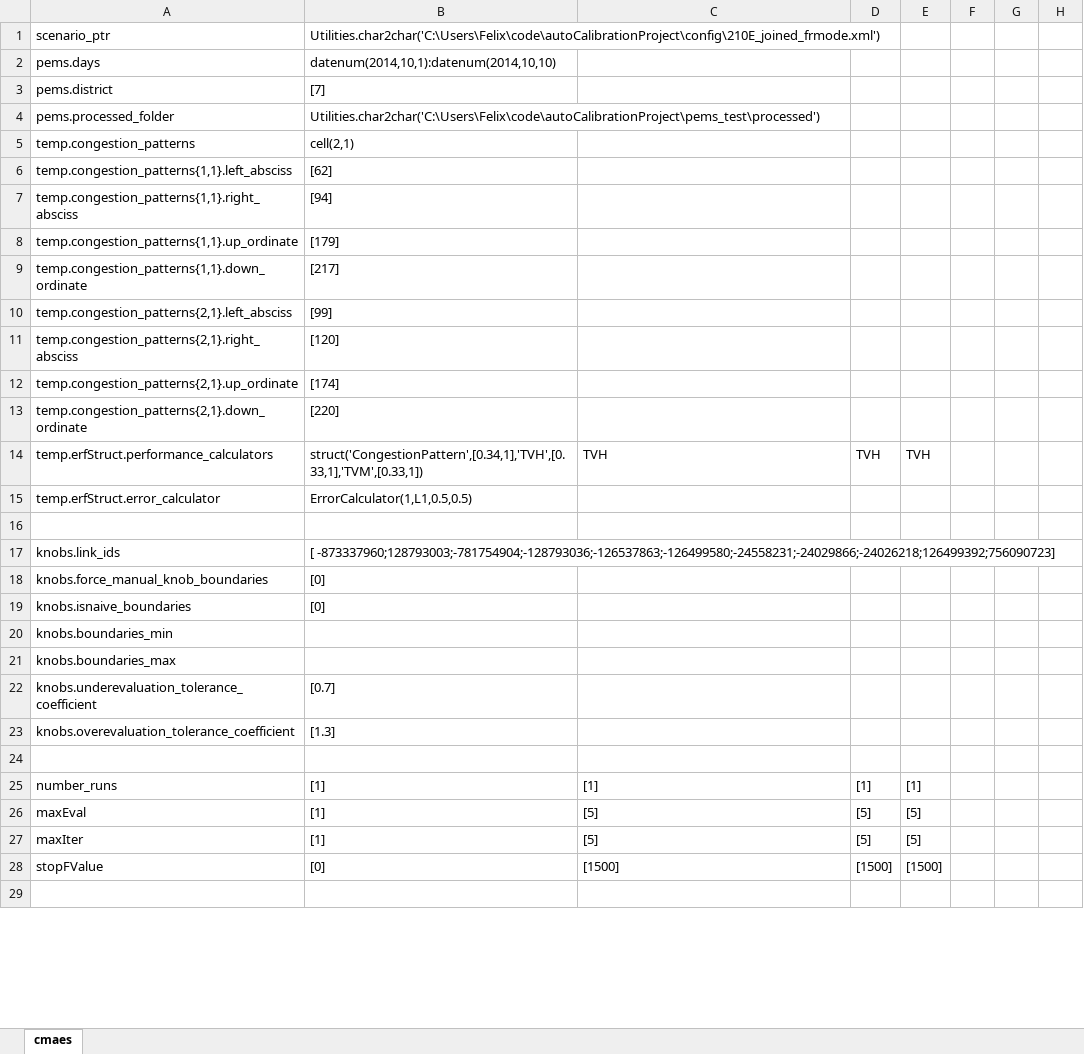
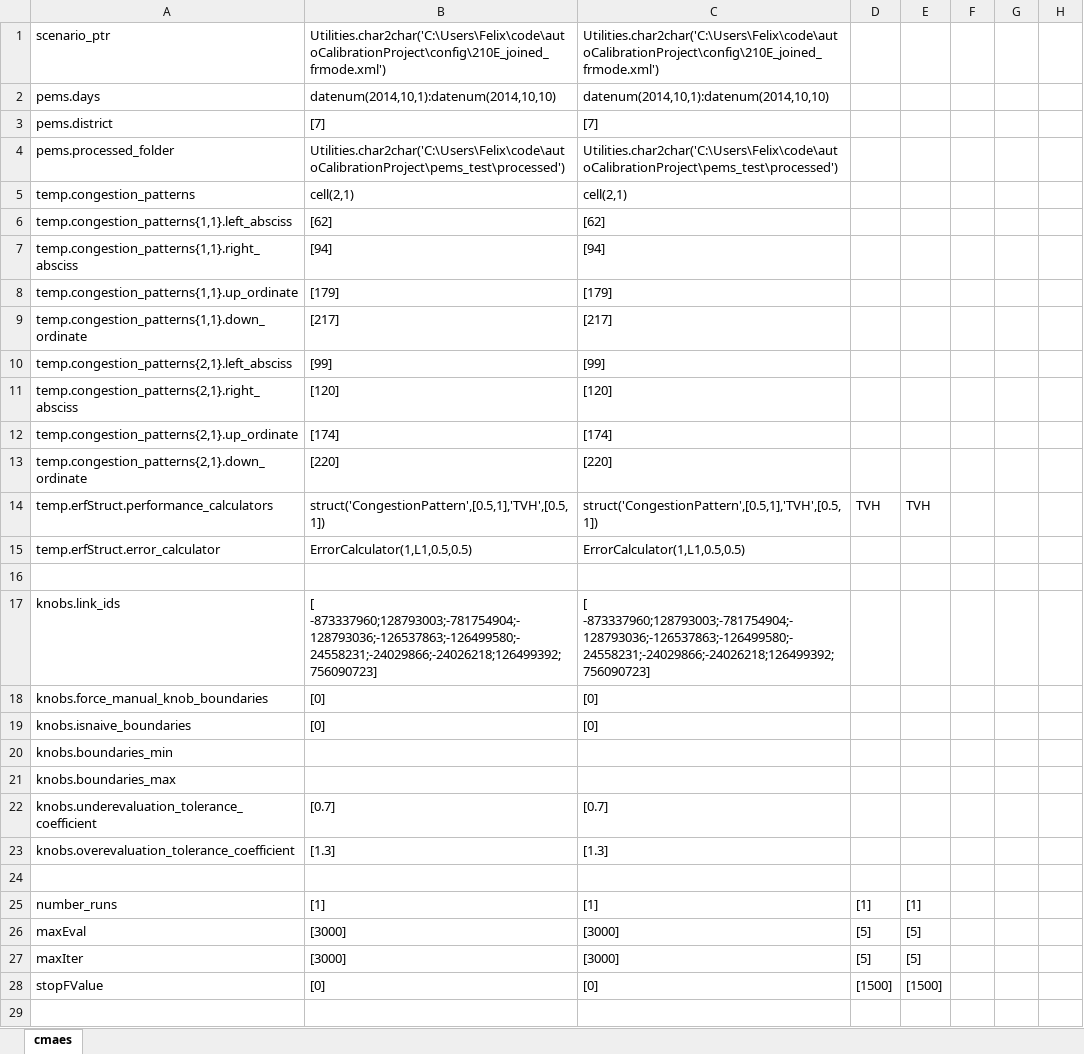
Before and after one commit to felixmeziere/autoCalibrationProject, an Excel workbook: xls/Cmaes_210E_program.xlsx, sheet cmaes, drawn as a sheet; only a part is shown; values as stored, in another font and other column widths than the file's, no borders; the diff covers the shown part only; the diff names each change by its address in the sheet, - before the commit and + after, or states it on an @@ line.

```diff
--- a/xls/Cmaes_210E_program.xlsx (sheet cmaes)
+++ b/xls/Cmaes_210E_program.xlsx (sheet cmaes)
-C1: (empty)
+C1: Utilities.char2char('C:\Users\Felix\code\autoCalibrationProject\config\210E_joined_frmode.xml')
-C2: (empty)
+C2: datenum(2014,10,1):datenum(2014,10,10)
-C3: (empty)
+C3: [7]
-C4: (empty)
+C4: Utilities.char2char('C:\Users\Felix\code\autoCalibrationProject\pems_test\processed')
-C5: (empty)
+C5: cell(2,1)
-C6: (empty)
+C6: [62]
-C7: (empty)
+C7: [94]
-C8: (empty)
+C8: [179]
-C9: (empty)
+C9: [217]
-C10: (empty)
+C10: [99]
-C11: (empty)
+C11: [120]
-C12: (empty)
+C12: [174]
-C13: (empty)
+C13: [220]
-B14: struct('CongestionPattern',[0.34,1],'TVH',[0.33,1],'TVM',[0.33,1])
+B14: struct('CongestionPattern',[0.5,1],'TVH',[0.5,1])
-C14: TVH
+C14: struct('CongestionPattern',[0.5,1],'TVH',[0.5,1])
-C15: (empty)
+C15: ErrorCalculator(1,L1,0.5,0.5)
-C17: (empty)
+C17: [ -873337960;128793003;-781754904;-128793036;-126537863;-126499580;-24558231;-24029866;-24026218;126499392;756090723]
-C18:C19: (empty)
+C18:C19: [0]
-C22: (empty)
+C22: [0.7]
-C23: (empty)
+C23: [1.3]
-B26:B27: [1]
+B26:B27: [3000]
-C26:C27: [5]
+C26:C27: [3000]
-C28: [1500]
+C28: [0]
```
Also changed, not shown: 7 edited cells elsewhere in this sheet, 11 other files.
